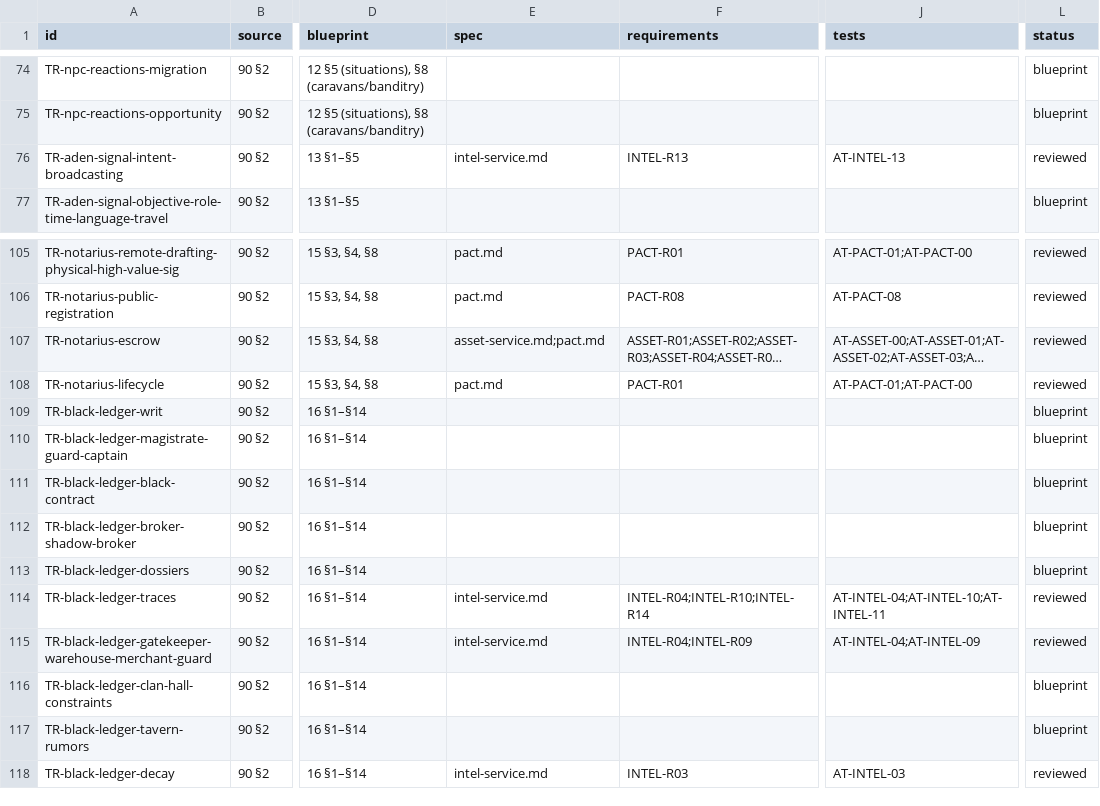
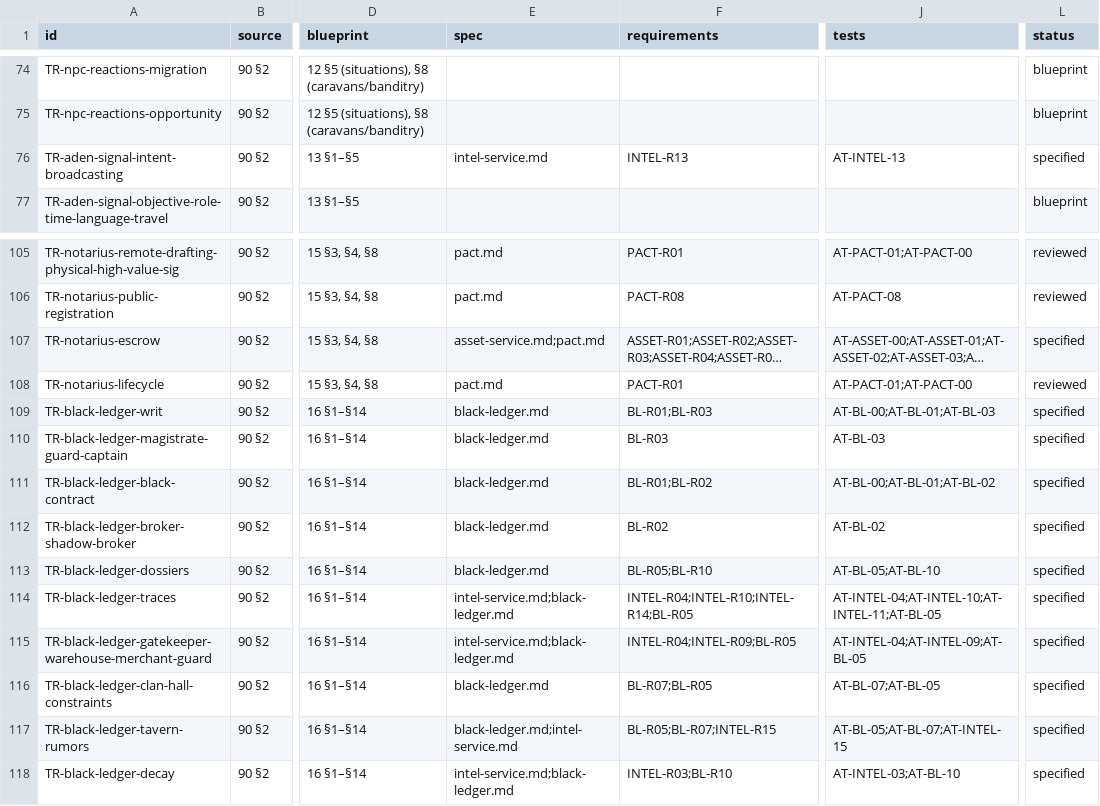
Before and after one commit to nalyk/l2j, a CSV file: docs/blueprint/traceability.csv, drawn as a sheet; only a part is shown, gaps mark what is left out; long unchanged cells end in …; the diff covers the shown part only; the diff names each change by its address in the sheet, - before the commit and + after, or states it on an @@ line.

```diff
--- a/docs/blueprint/traceability.csv
+++ b/docs/blueprint/traceability.csv
-L76 (status): reviewed
+L76 (status): specified
-L107 (status): reviewed
+L107 (status): specified
-E109:E113 (spec): (empty)
+E109:E113 (spec): black-ledger.md
-F109 (requirements): (empty)
+F109 (requirements): BL-R01;BL-R03
-J109 (tests): (empty)
+J109 (tests): AT-BL-00;AT-BL-01;AT-BL-03
-L109:L113 (status): blueprint
+L109:L113 (status): specified
-F110 (requirements): (empty)
+F110 (requirements): BL-R03
-J110 (tests): (empty)
+J110 (tests): AT-BL-03
-F111 (requirements): (empty)
+F111 (requirements): BL-R01;BL-R02
-J111 (tests): (empty)
+J111 (tests): AT-BL-00;AT-BL-01;AT-BL-02
-F112 (requirements): (empty)
+F112 (requirements): BL-R02
-J112 (tests): (empty)
+J112 (tests): AT-BL-02
-F113 (requirements): (empty)
+F113 (requirements): BL-R05;BL-R10
-J113 (tests): (empty)
+J113 (tests): AT-BL-05;AT-BL-10
-E114:E115 (spec): intel-service.md
+E114:E115 (spec): intel-service.md;black-ledger.md
-F114 (requirements): INTEL-R04;INTEL-R10;INTEL-R14
+F114 (requirements): INTEL-R04;INTEL-R10;INTEL-R14;BL-R05
-J114 (tests): AT-INTEL-04;AT-INTEL-10;AT-INTEL-11
+J114 (tests): AT-INTEL-04;AT-INTEL-10;AT-INTEL-11;AT-BL-05
-L114:L115 (status): reviewed
+L114:L115 (status): specified
-F115 (requirements): INTEL-R04;INTEL-R09
+F115 (requirements): INTEL-R04;INTEL-R09;BL-R05
-J115 (tests): AT-INTEL-04;AT-INTEL-09
+J115 (tests): AT-INTEL-04;AT-INTEL-09;AT-BL-05
-E116 (spec): (empty)
+E116 (spec): black-ledger.md
-F116 (requirements): (empty)
+F116 (requirements): BL-R07;BL-R05
-J116 (tests): (empty)
+J116 (tests): AT-BL-07;AT-BL-05
-L116:L117 (status): blueprint
+L116:L117 (status): specified
-E117 (spec): (empty)
+E117 (spec): black-ledger.md;intel-service.md
-F117 (requirements): (empty)
+F117 (requirements): BL-R05;BL-R07;INTEL-R15
-J117 (tests): (empty)
+J117 (tests): AT-BL-05;AT-BL-07;AT-INTEL-15
-E118 (spec): intel-service.md
+E118 (spec): intel-service.md;black-ledger.md
-F118 (requirements): INTEL-R03
+F118 (requirements): INTEL-R03;BL-R10
-J118 (tests): AT-INTEL-03
+J118 (tests): AT-INTEL-03;AT-BL-10
-L118 (status): reviewed
+L118 (status): specified
```
Also changed, not shown: 120 edited cells elsewhere in this file, docs/spec/asset-economy-sites.csv, 8 other files.
